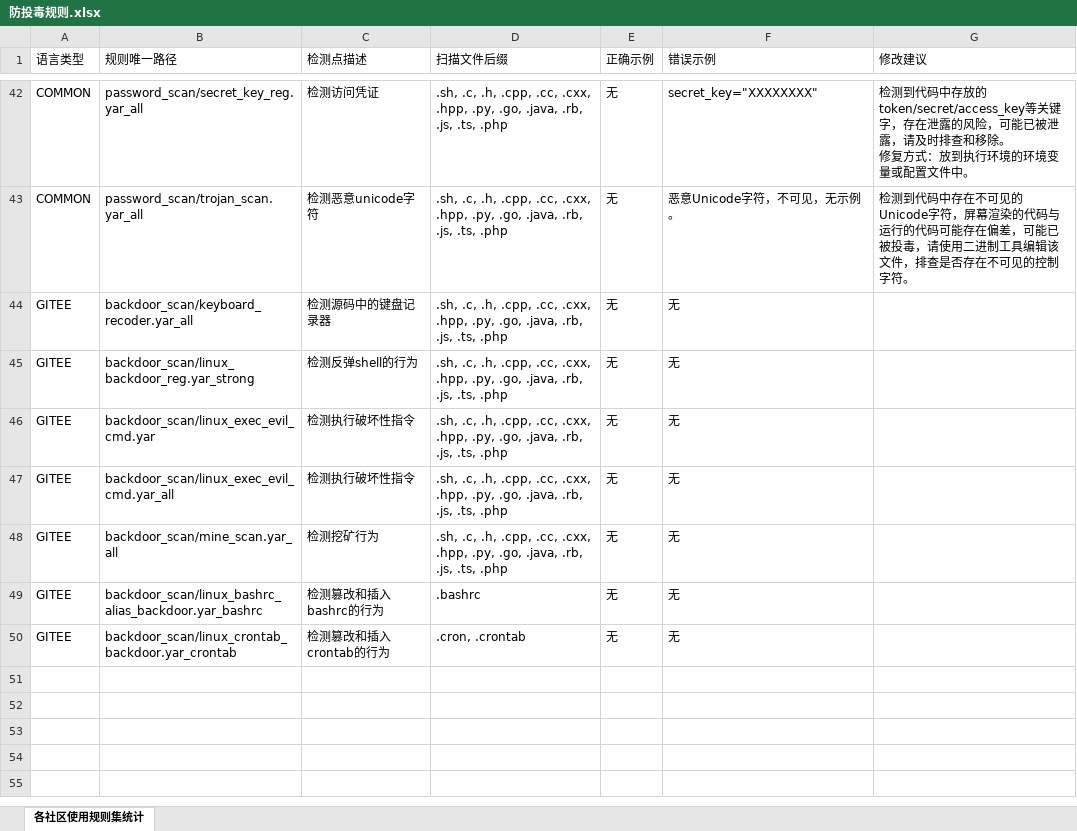
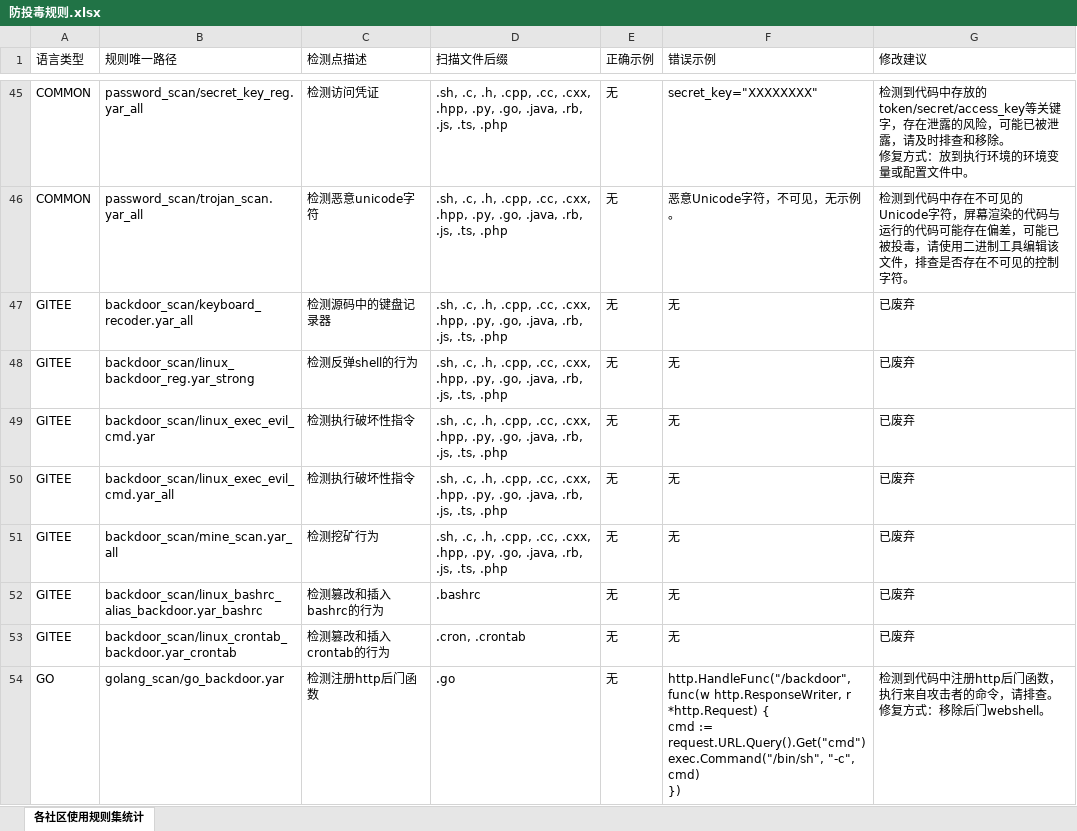
Before and after one commit to caojingrui1/anti-poisoning, an Excel workbook: tools/SoftwareSupplyChainSecurity-v1/防投毒规则.xlsx, sheet 各社区使用规则集统计, drawn as a sheet; only a part is shown, gaps mark what is left out; values as stored, in another font and other column widths than the file's, no borders; addresses are those after the commit; ↵ is a line break in a cell; the diff covers the shown part only; the diff names each change by its address in the sheet, - before the commit and + after, or states it on an @@ line.

```diff
--- a/tools/SoftwareSupplyChainSecurity-v1/防投毒规则.xlsx (sheet 各社区使用规则集统计)
+++ b/tools/SoftwareSupplyChainSecurity-v1/防投毒规则.xlsx (sheet 各社区使用规则集统计)
-G47:G53 (修改建议): (empty)
+G47:G53 (修改建议): 已废弃
+row 54: GO | golang_scan/go_backdoor.yar | 检测注册http后门函数 | .go | 无 | http.HandleFunc("/backdoor", func(w http.ResponseWriter, r *http.Request) { ↵ cmd := request.URL.Query().Get("cmd") ↵ exec.Command("/bin/sh", "-c", cmd) ↵ }) | 检测到代码中注册http后门函数，执行来自攻击者的命令，请排查。 ↵ 修复方式：移除后门webshell。
```
Also changed, not shown: 10 added rows elsewhere in this sheet, 1 other file.
